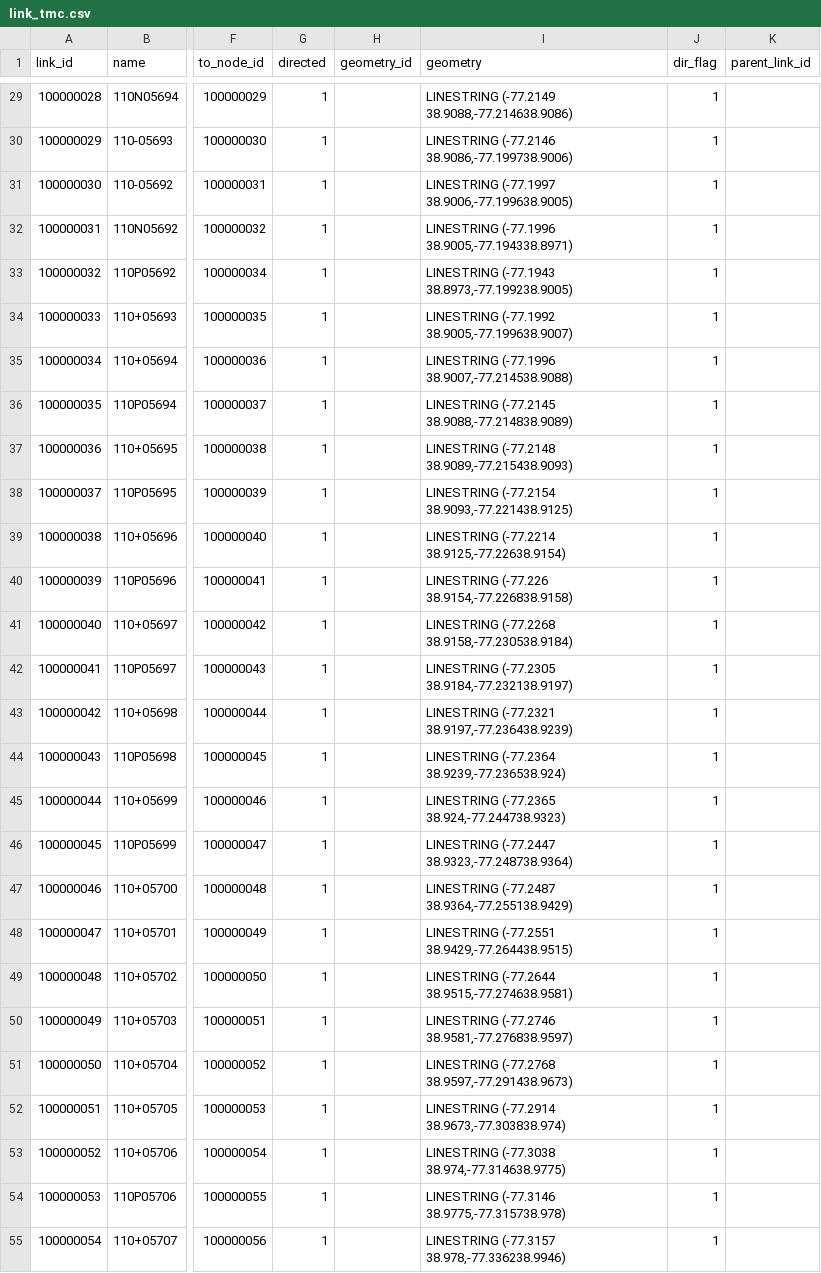
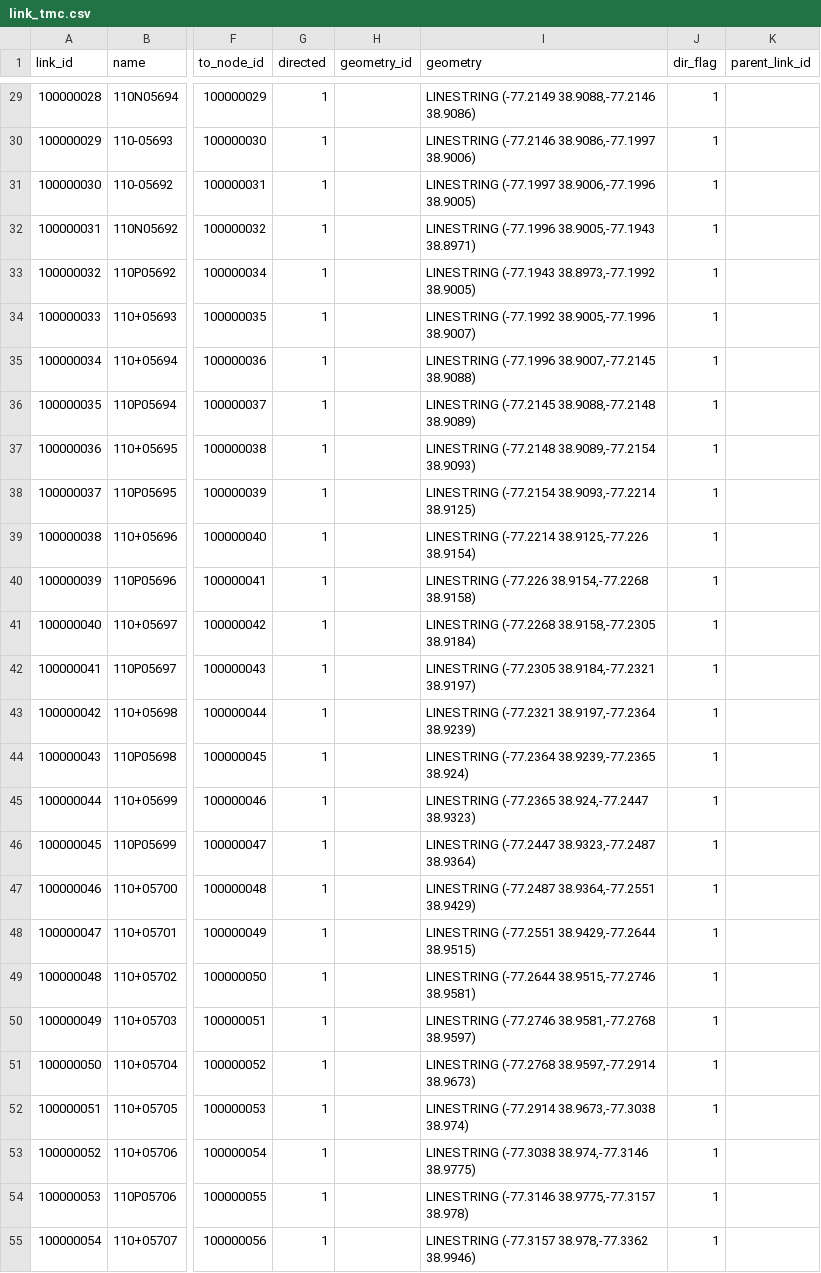
Before and after one commit to chrisyangsong/TMC2GMNS, a CSV file: GMNS/link_tmc.csv, drawn as a sheet; only a part is shown, gaps mark what is left out; the diff covers the shown part only; the diff names each change by its address in the sheet, - before the commit and + after, or states it on an @@ line.

```diff
--- a/GMNS/link_tmc.csv
+++ b/GMNS/link_tmc.csv
-I29 (geometry): LINESTRING (-77.2149 38.9088,-77.214638.9086)
+I29 (geometry): LINESTRING (-77.2149 38.9088,-77.2146 38.9086)
-I30 (geometry): LINESTRING (-77.2146 38.9086,-77.199738.9006)
+I30 (geometry): LINESTRING (-77.2146 38.9086,-77.1997 38.9006)
-I31 (geometry): LINESTRING (-77.1997 38.9006,-77.199638.9005)
+I31 (geometry): LINESTRING (-77.1997 38.9006,-77.1996 38.9005)
-I32 (geometry): LINESTRING (-77.1996 38.9005,-77.194338.8971)
+I32 (geometry): LINESTRING (-77.1996 38.9005,-77.1943 38.8971)
-I33 (geometry): LINESTRING (-77.1943 38.8973,-77.199238.9005)
+I33 (geometry): LINESTRING (-77.1943 38.8973,-77.1992 38.9005)
-I34 (geometry): LINESTRING (-77.1992 38.9005,-77.199638.9007)
+I34 (geometry): LINESTRING (-77.1992 38.9005,-77.1996 38.9007)
-I35 (geometry): LINESTRING (-77.1996 38.9007,-77.214538.9088)
+I35 (geometry): LINESTRING (-77.1996 38.9007,-77.2145 38.9088)
-I36 (geometry): LINESTRING (-77.2145 38.9088,-77.214838.9089)
+I36 (geometry): LINESTRING (-77.2145 38.9088,-77.2148 38.9089)
-I37 (geometry): LINESTRING (-77.2148 38.9089,-77.215438.9093)
+I37 (geometry): LINESTRING (-77.2148 38.9089,-77.2154 38.9093)
-I38 (geometry): LINESTRING (-77.2154 38.9093,-77.221438.9125)
+I38 (geometry): LINESTRING (-77.2154 38.9093,-77.2214 38.9125)
-I39 (geometry): LINESTRING (-77.2214 38.9125,-77.22638.9154)
+I39 (geometry): LINESTRING (-77.2214 38.9125,-77.226 38.9154)
-I40 (geometry): LINESTRING (-77.226 38.9154,-77.226838.9158)
+I40 (geometry): LINESTRING (-77.226 38.9154,-77.2268 38.9158)
-I41 (geometry): LINESTRING (-77.2268 38.9158,-77.230538.9184)
+I41 (geometry): LINESTRING (-77.2268 38.9158,-77.2305 38.9184)
-I42 (geometry): LINESTRING (-77.2305 38.9184,-77.232138.9197)
+I42 (geometry): LINESTRING (-77.2305 38.9184,-77.2321 38.9197)
-I43 (geometry): LINESTRING (-77.2321 38.9197,-77.236438.9239)
+I43 (geometry): LINESTRING (-77.2321 38.9197,-77.2364 38.9239)
-I44 (geometry): LINESTRING (-77.2364 38.9239,-77.236538.924)
+I44 (geometry): LINESTRING (-77.2364 38.9239,-77.2365 38.924)
-I45 (geometry): LINESTRING (-77.2365 38.924,-77.244738.9323)
+I45 (geometry): LINESTRING (-77.2365 38.924,-77.2447 38.9323)
-I46 (geometry): LINESTRING (-77.2447 38.9323,-77.248738.9364)
+I46 (geometry): LINESTRING (-77.2447 38.9323,-77.2487 38.9364)
-I47 (geometry): LINESTRING (-77.2487 38.9364,-77.255138.9429)
+I47 (geometry): LINESTRING (-77.2487 38.9364,-77.2551 38.9429)
-I48 (geometry): LINESTRING (-77.2551 38.9429,-77.264438.9515)
+I48 (geometry): LINESTRING (-77.2551 38.9429,-77.2644 38.9515)
-I49 (geometry): LINESTRING (-77.2644 38.9515,-77.274638.9581)
+I49 (geometry): LINESTRING (-77.2644 38.9515,-77.2746 38.9581)
-I50 (geometry): LINESTRING (-77.2746 38.9581,-77.276838.9597)
+I50 (geometry): LINESTRING (-77.2746 38.9581,-77.2768 38.9597)
-I51 (geometry): LINESTRING (-77.2768 38.9597,-77.291438.9673)
+I51 (geometry): LINESTRING (-77.2768 38.9597,-77.2914 38.9673)
-I52 (geometry): LINESTRING (-77.2914 38.9673,-77.303838.974)
+I52 (geometry): LINESTRING (-77.2914 38.9673,-77.3038 38.974)
-I53 (geometry): LINESTRING (-77.3038 38.974,-77.314638.9775)
+I53 (geometry): LINESTRING (-77.3038 38.974,-77.3146 38.9775)
-I54 (geometry): LINESTRING (-77.3146 38.9775,-77.315738.978)
+I54 (geometry): LINESTRING (-77.3146 38.9775,-77.3157 38.978)
-I55 (geometry): LINESTRING (-77.3157 38.978,-77.336238.9946)
+I55 (geometry): LINESTRING (-77.3157 38.978,-77.3362 38.9946)
```
Also changed, not shown: 35 edited cells elsewhere in this file, 2 other files.
